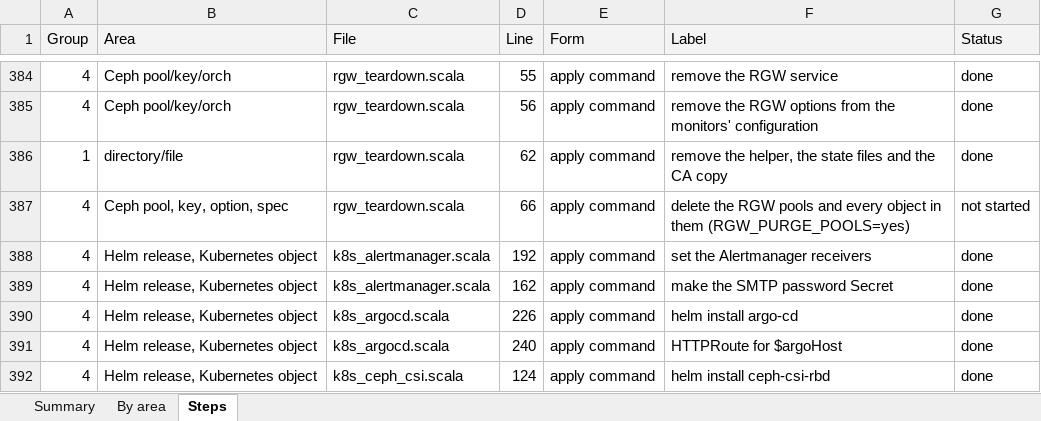
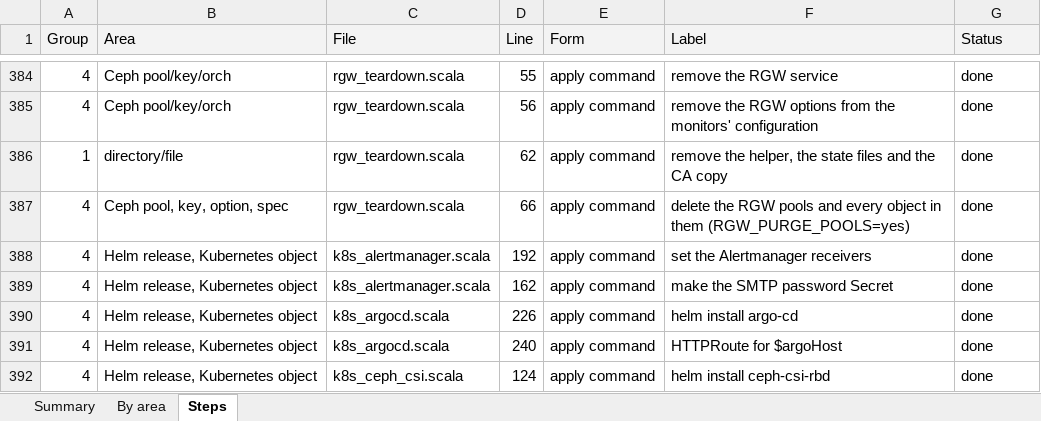
Before and after one commit to ljalbinson/orphera-pkg, an Excel workbook: docs/command-conversion.xlsx, sheet Steps, drawn as a sheet; only a part is shown, gaps mark what is left out; values as stored, in another font and other column widths than the file's, no borders; the diff names each change by its address in the sheet, - before the commit and + after, or states it on an @@ line.

```diff
--- a/docs/command-conversion.xlsx (sheet Steps)
+++ b/docs/command-conversion.xlsx (sheet Steps)
-G387 (Status): not started
+G387 (Status): done
```
Also changed, not shown: sheet Summary, 6 other files.
